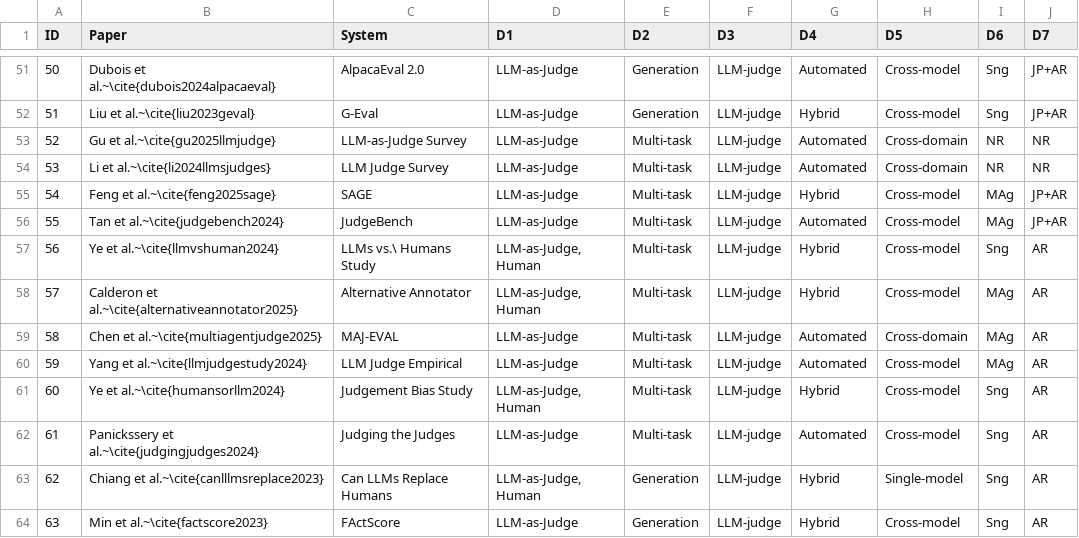
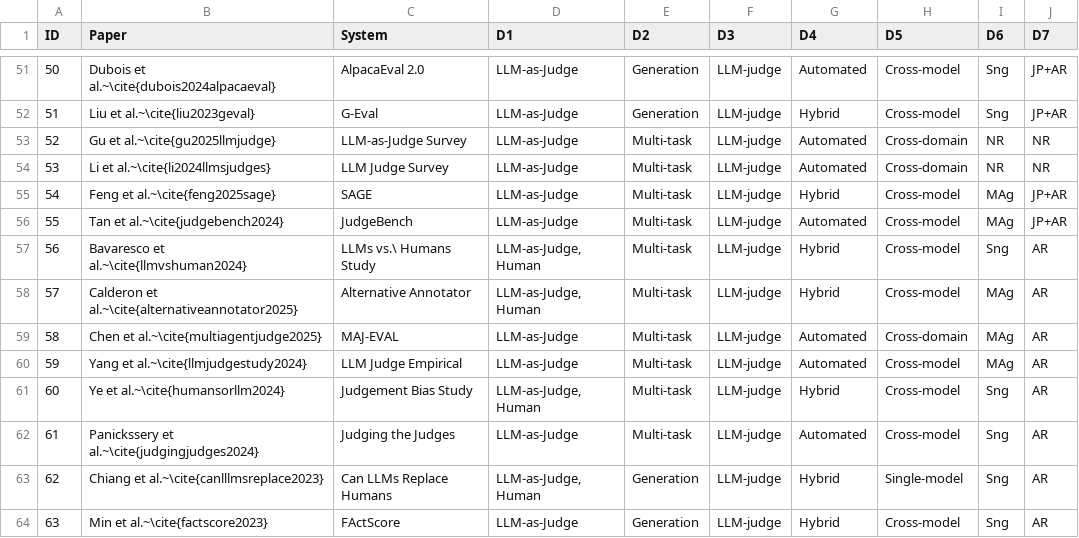
Before and after one commit to rohithreddybc/PromptEvalTaxonomy, a CSV file: corpus_d1d7.csv, drawn as a sheet; only a part is shown, gaps mark what is left out.

Commit message:
iter-20: fix Bavaresco et al. author label (cite key llmvshuman2024) in FM2, Table C.1 row 56, and CSV row 56 -- was incorrectly labeled Ye et al.; 42pp+21pp, 0 errors

```diff
--- a/corpus_d1d7.csv
+++ b/corpus_d1d7.csv
@@ -56,3 +56,3 @@
 "55","Tan et al.~\cite{judgebench2024}","JudgeBench","LLM-as-Judge","Multi-task","LLM-judge","Automated","Cross-model","MAg","JP+AR"
-"56","Ye et al.~\cite{llmvshuman2024}","LLMs vs.\ Humans Study","LLM-as-Judge, Human","Multi-task","LLM-judge","Hybrid","Cross-model","Sng","AR"
+"56","Bavaresco et al.~\cite{llmvshuman2024}","LLMs vs.\ Humans Study","LLM-as-Judge, Human","Multi-task","LLM-judge","Hybrid","Cross-model","Sng","AR"
 "57","Calderon et al.~\cite{alternativeannotator2025}","Alternative Annotator","LLM-as-Judge, Human","Multi-task","LLM-judge","Hybrid","Cross-model","MAg","AR"
```
Also changed, not shown: 2 other files.
